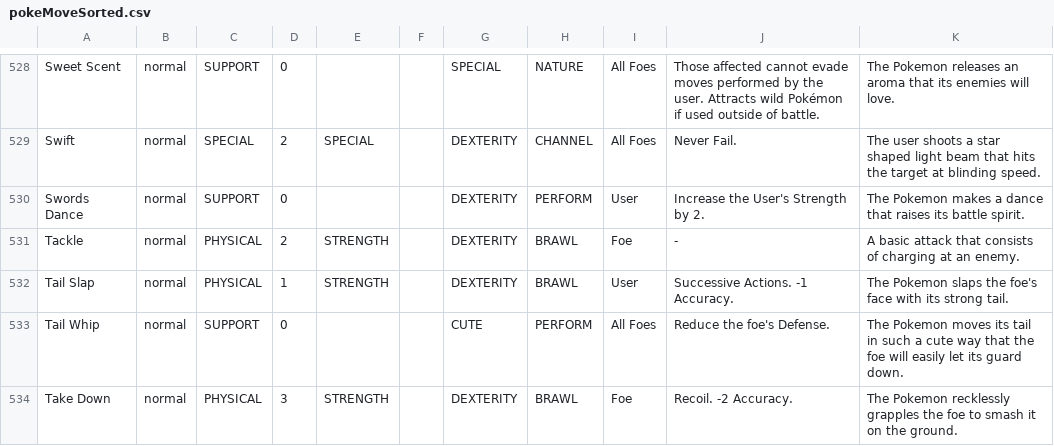
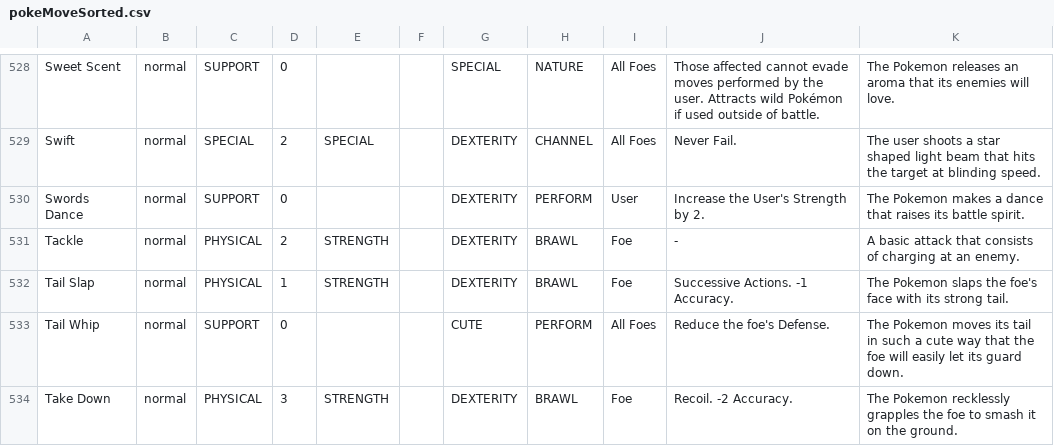
Before and after one commit to XShadeSlayerXx/PokeRole-Discord.py-Base, a CSV file: pokeMoveSorted.csv, drawn as a sheet; only a part is shown, gaps mark what is left out.

Commit message:
Update pokeMoveSorted.csv
Tail slap changed to target Foe instead of Self

```diff
--- a/pokeMoveSorted.csv
+++ b/pokeMoveSorted.csv
@@ -531,3 +531,3 @@ Swords Dance,normal,SUPPORT,0,,,DEXTERITY,PERFORM,User,Increase the User's Stren
 Tackle,normal,PHYSICAL,2,STRENGTH,,DEXTERITY,BRAWL,Foe,-,A basic attack that consists of charging at an enemy.
-Tail Slap,normal,PHYSICAL,1,STRENGTH,,DEXTERITY,BRAWL,User,Successive Actions. -1 Accuracy.,The Pokemon slaps the foe's face with its strong tail.
+Tail Slap,normal,PHYSICAL,1,STRENGTH,,DEXTERITY,BRAWL,Foe,Successive Actions. -1 Accuracy.,The Pokemon slaps the foe's face with its strong tail.
 Tail Whip,normal,SUPPORT,0,,,CUTE,PERFORM,All Foes,Reduce the foe's Defense.,The Pokemon moves its tail in such a cute way that the foe will easily let its guard down.
```
